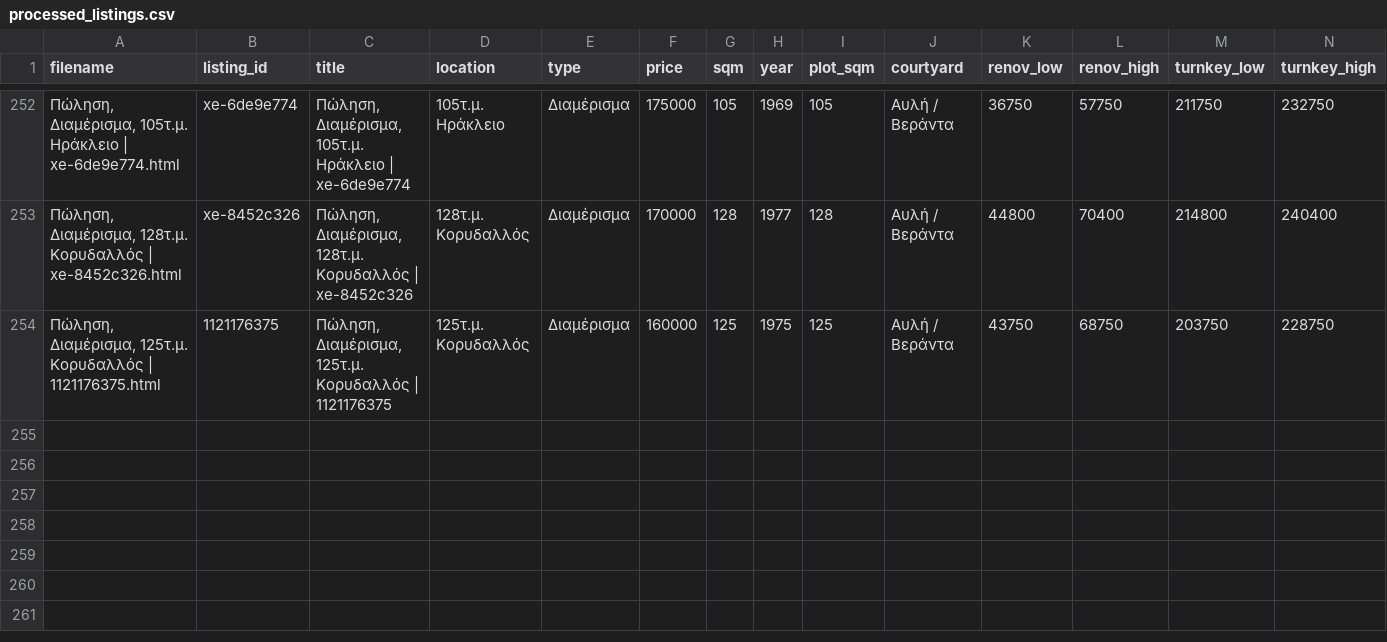
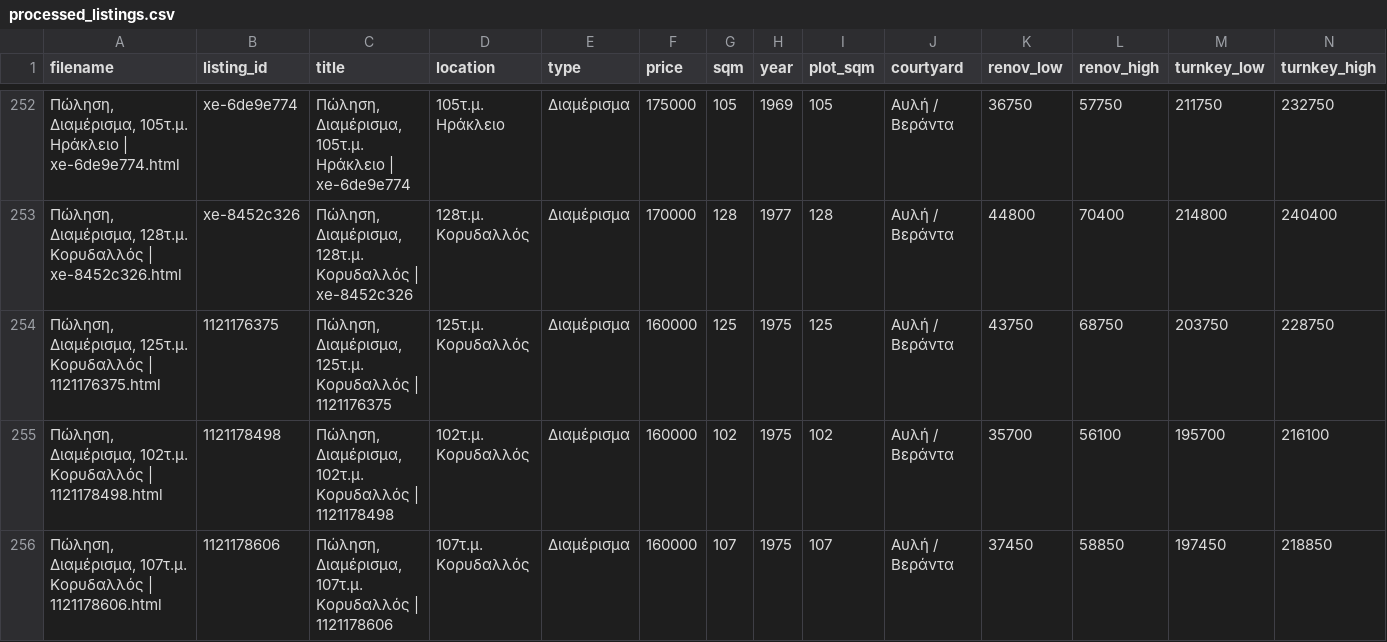
Before and after one commit to Nikolopoulos/spitia-hub, a CSV file: webarchives/processed_listings.csv, drawn as a sheet; only a part is shown, gaps mark what is left out; rows hold the shown columns only; the diff names each change by its address in the sheet, - before the commit and + after, or states it on an @@ line.

```diff
--- a/webarchives/processed_listings.csv
+++ b/webarchives/processed_listings.csv
+row 255: Πώληση, Διαμέρισμα, 102τ.μ. Κορυδαλλός | 1121178498.html | 1121178498 | Πώληση, Διαμέρισμα, 102τ.μ. Κορυδαλλός | 1121178498 | 102τ.μ. Κορυδαλλός | Διαμέρισμα | 160000 | 102 | 1975 | 102 | Αυλή / Βεράντα | 35700 | 56100 | 195700 | 216100
+row 256: Πώληση, Διαμέρισμα, 107τ.μ. Κορυδαλλός | 1121178606.html | 1121178606 | Πώληση, Διαμέρισμα, 107τ.μ. Κορυδαλλός | 1121178606 | 107τ.μ. Κορυδαλλός | Διαμέρισμα | 160000 | 107 | 1975 | 107 | Αυλή / Βεράντα | 37450 | 58850 | 197450 | 218850
```
Also changed, not shown: 5 other files.
